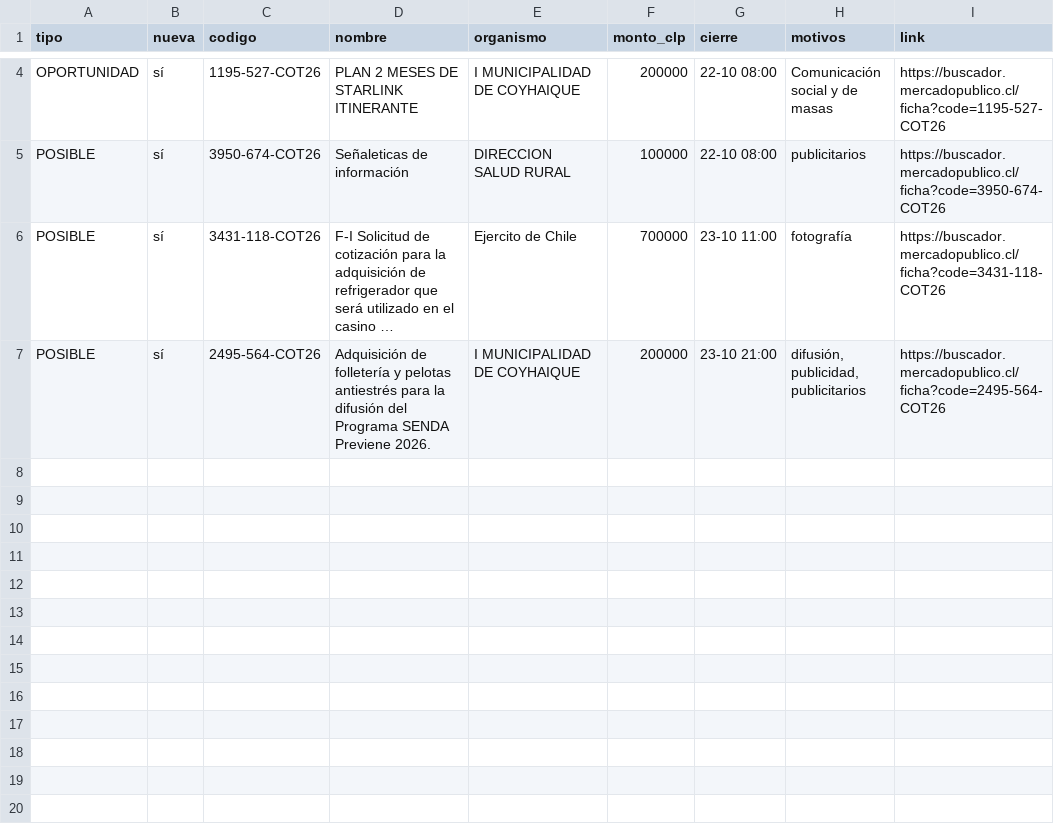
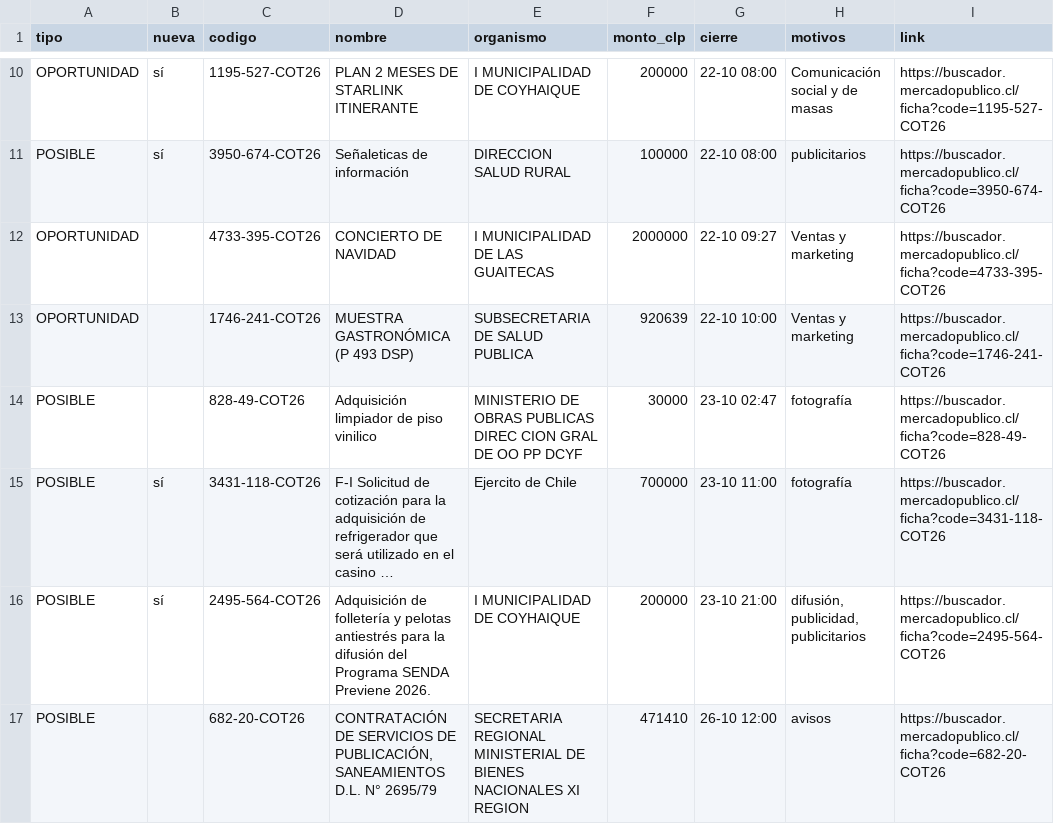
Before and after one commit to ricardoarevalo2/radar-aysen, a CSV file: docs/oportunidades.csv, drawn as a sheet; only a part is shown, gaps mark what is left out; long unchanged cells end in …; the diff covers the shown part only; the diff names each change by its address in the sheet, - before the commit and + after, or states it on an @@ line.

```diff
--- a/docs/oportunidades.csv
+++ b/docs/oportunidades.csv
+row 12: OPORTUNIDAD |  | 4733-395-COT26 | CONCIERTO DE NAVIDAD | I MUNICIPALIDAD DE LAS GUAITECAS | 2000000 | 22-10 09:27 | Ventas y marketing | https://buscador.mercadopublico.cl/ficha?code=4733-395-COT26
+row 13: OPORTUNIDAD |  | 1746-241-COT26 | MUESTRA GASTRONÓMICA (P 493 DSP) | SUBSECRETARIA DE SALUD PUBLICA | 920639 | 22-10 10:00 | Ventas y marketing | https://buscador.mercadopublico.cl/ficha?code=1746-241-COT26
+row 14: POSIBLE |  | 828-49-COT26 | Adquisición limpiador de piso vinilico | MINISTERIO DE OBRAS PUBLICAS DIREC CION GRAL DE OO PP DCYF | 30000 | 23-10 02:47 | fotografía | https://buscador.mercadopublico.cl/ficha?code=828-49-COT26
+row 17: POSIBLE |  | 682-20-COT26 | CONTRATACIÓN DE SERVICIOS DE PUBLICACIÓN, SANEAMIENTOS D.L. N° 2695/79 | SECRETARIA REGIONAL MINISTERIAL DE BIENES NACIONALES XI REGION | 471410 | 26-10 12:00 | avisos | https://buscador.mercadopublico.cl/ficha?code=682-20-COT26
```
Also changed, not shown: 6 added rows elsewhere in this file, docs/z-f3312e8e/oportunidades.csv, 8 other files.
